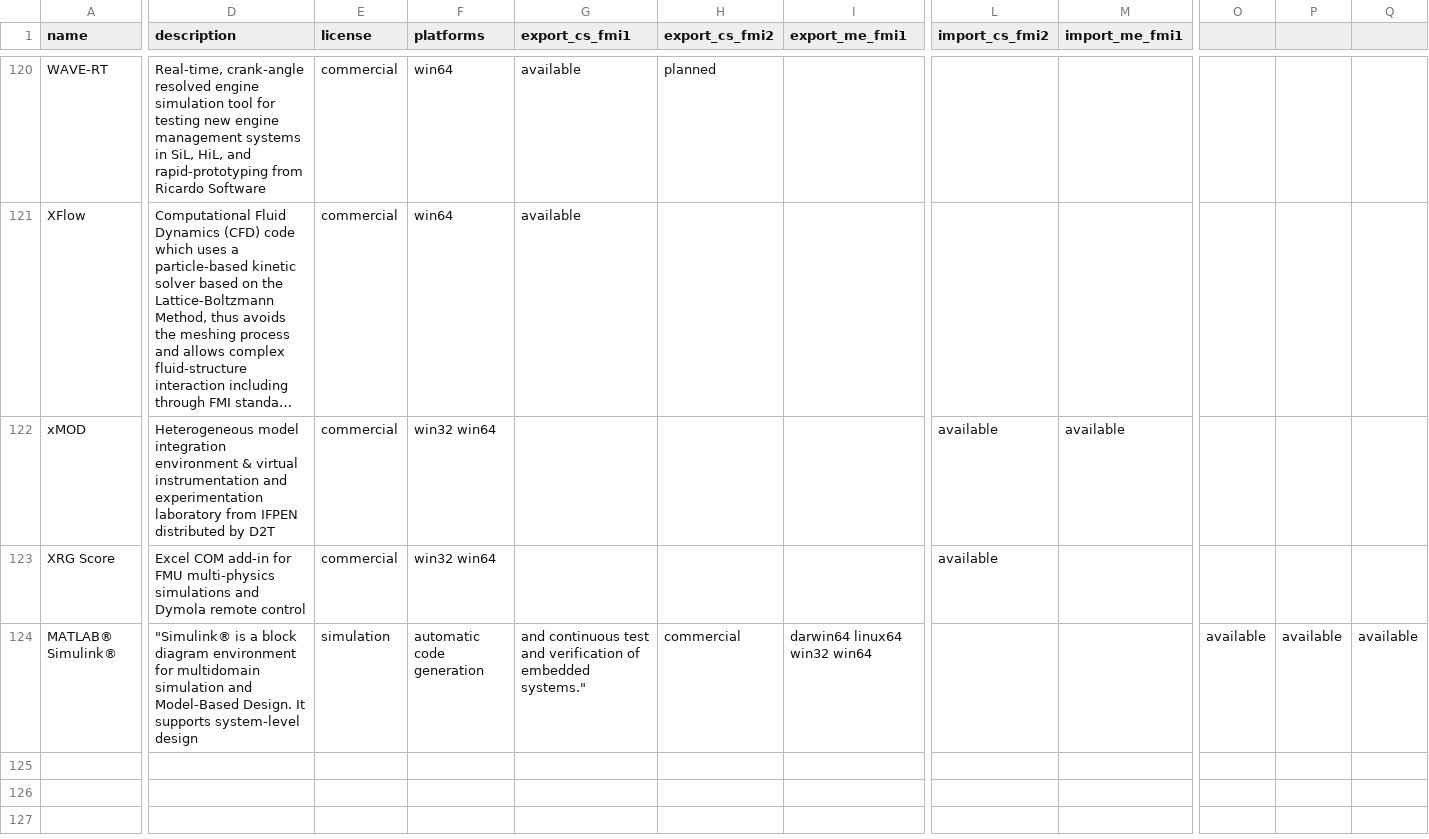
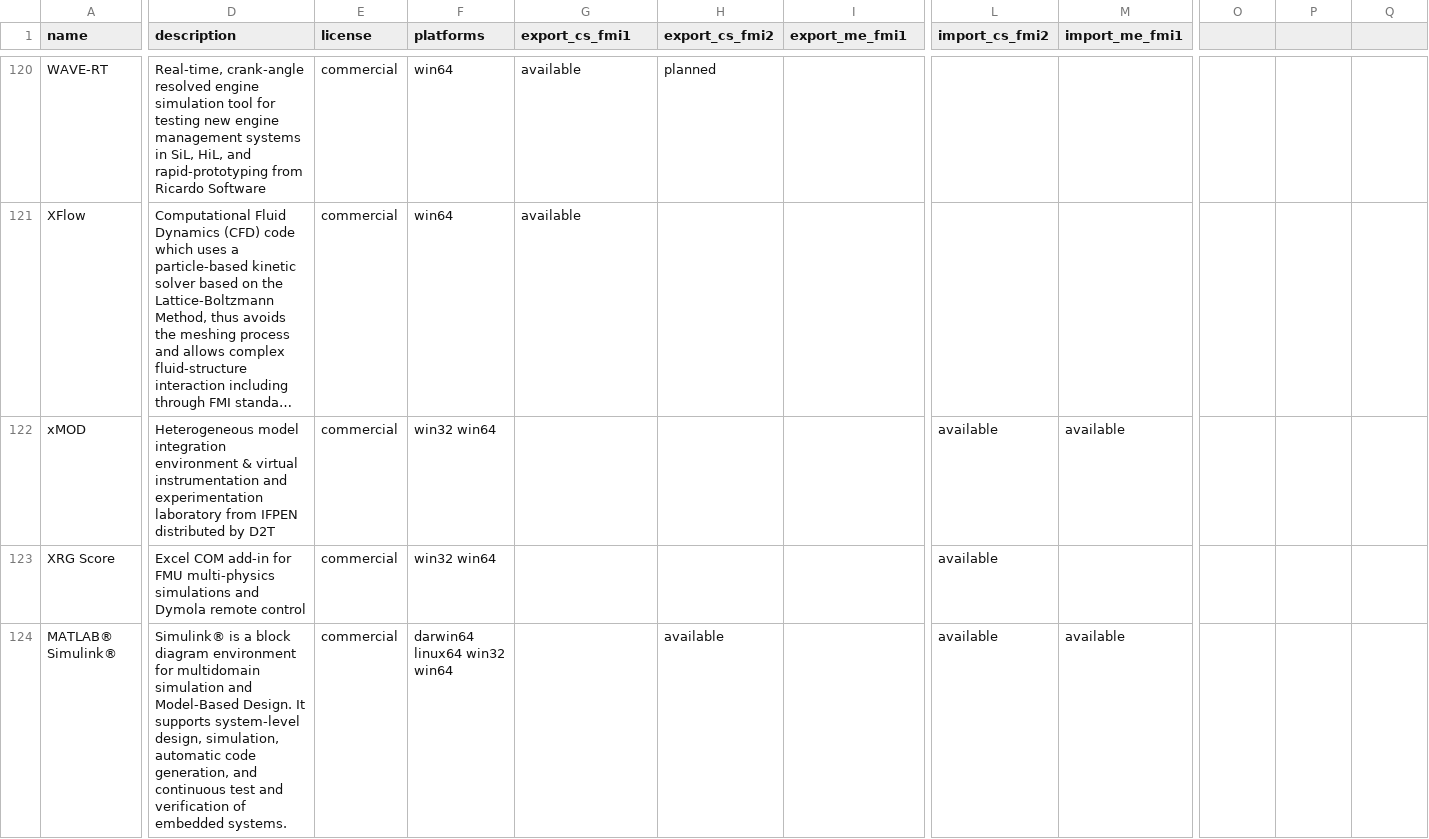
Before and after one commit to modelica/fmi-standard.org, a CSV file: _data/tools.csv, drawn as a sheet; only a part is shown, gaps mark what is left out; long unchanged cells end in …; the diff names each change by its address in the sheet, - before the commit and + after, or states it on an @@ line.

Commit message:
Update tools.csv

```diff
--- a/_data/tools.csv
+++ b/_data/tools.csv
-D124 (description): "Simulink® is a block diagram environment for multidomain simulation and Model-Based Design. It supports system-level design
+D124 (description): Simulink® is a block diagram environment for multidomain simulation and Model-Based Design. It supports system-level design, simulation, automatic code generation, and continuous test and verification of embedded systems.
-E124 (license): simulation
+E124 (license): commercial
-F124 (platforms): automatic code generation
+F124 (platforms): darwin64 linux64 win32 win64
-G124 (export_cs_fmi1): and continuous test and verification of embedded systems."
+G124 (export_cs_fmi1): (empty)
-H124 (export_cs_fmi2): commercial
+H124 (export_cs_fmi2): available
-I124 (export_me_fmi1): darwin64 linux64 win32 win64
+I124 (export_me_fmi1): (empty)
-L124 (import_cs_fmi2): (empty)
+L124 (import_cs_fmi2): available
-M124 (import_me_fmi1): (empty)
+M124 (import_me_fmi1): available
-O124: available
+O124: (empty)
-P124: available
+P124: (empty)
-Q124: available
+Q124: (empty)
```
